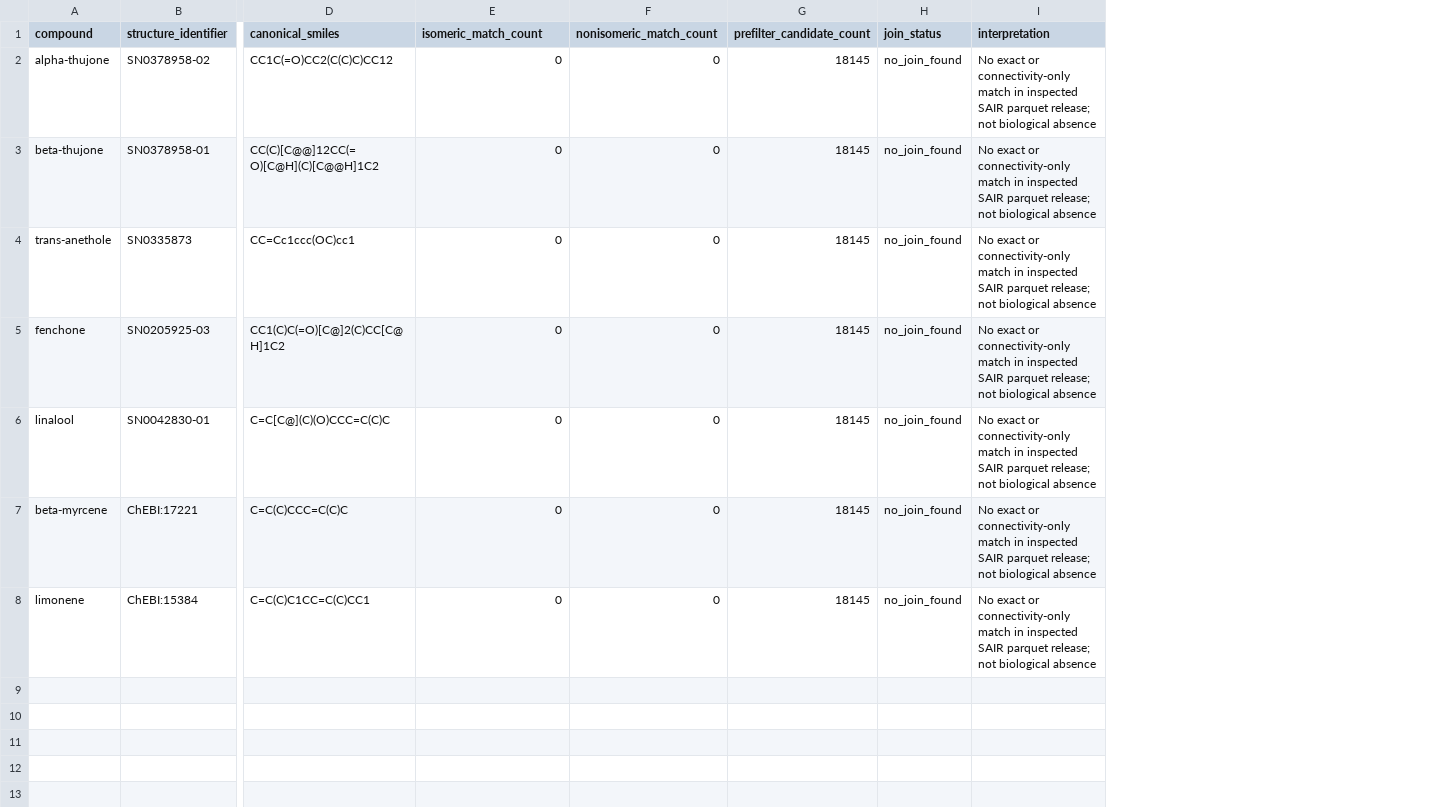
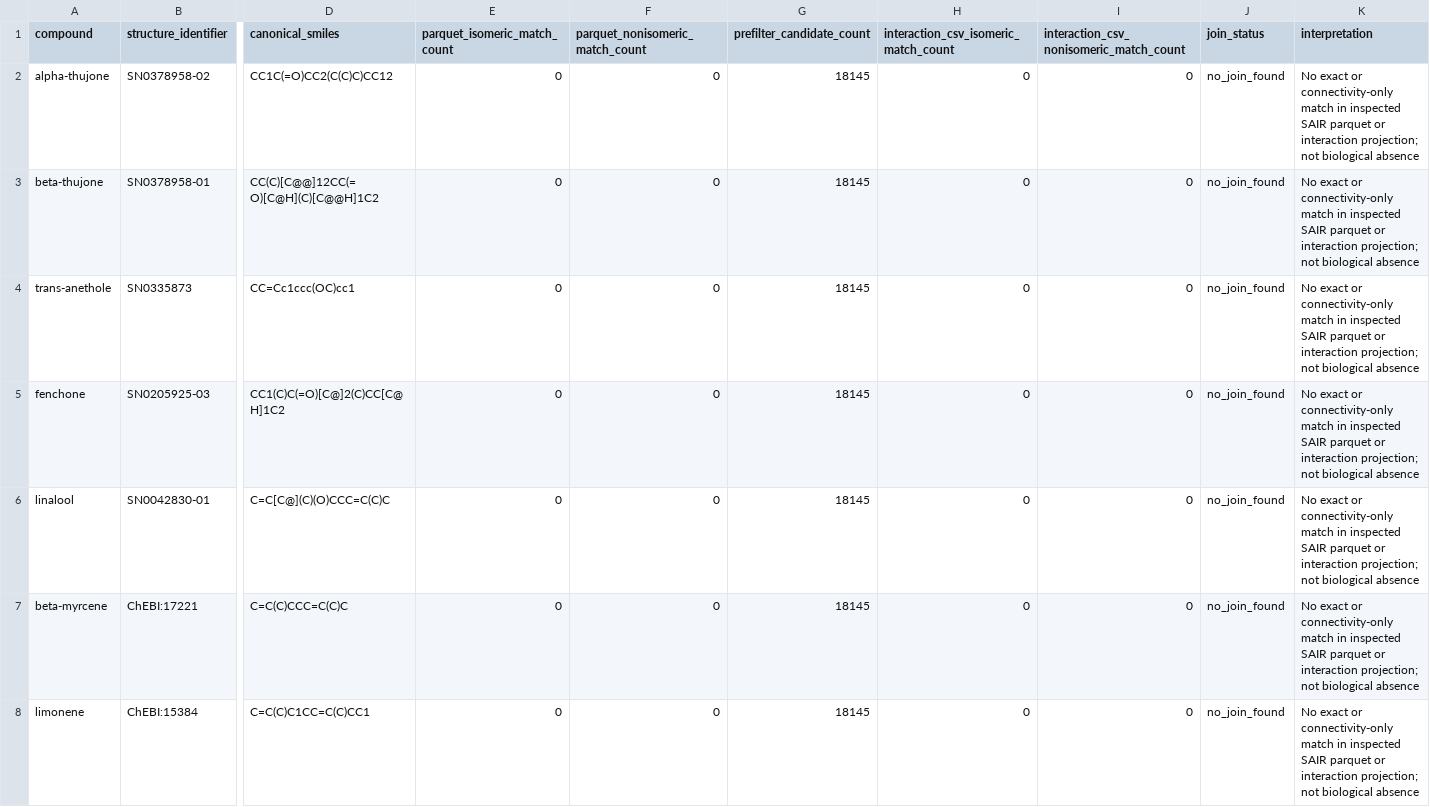
Before and after one commit to Terpedia/nowhere, a CSV file: data/sair-canonical-join-results.csv, drawn as a sheet; only a part is shown, gaps mark what is left out; addresses are those after the commit; the diff names each change by its address in the sheet, - before the commit and + after, or states it on an @@ line.

Commit message:
Expand neural panel and join SAIR interaction projection

```diff
--- a/data/sair-canonical-join-results.csv
+++ b/data/sair-canonical-join-results.csv
+column H, rows 1-8: interaction_csv_isomeric_match_count | 0 | 0 | 0 | 0 | 0 | 0 | 0
+column I, rows 1-8: interaction_csv_nonisomeric_match_count | 0 | 0 | 0 | 0 | 0 | 0 | 0
-E1: isomeric_match_count
+E1: parquet_isomeric_match_count
-F1: nonisomeric_match_count
+F1: parquet_nonisomeric_match_count
-K2:K8 (interpretation): …SAIR parquet release; not biological…
+K2:K8 (interpretation): …SAIR parquet or interaction projection; not biological…
```
Also changed, not shown: 6 other files.
